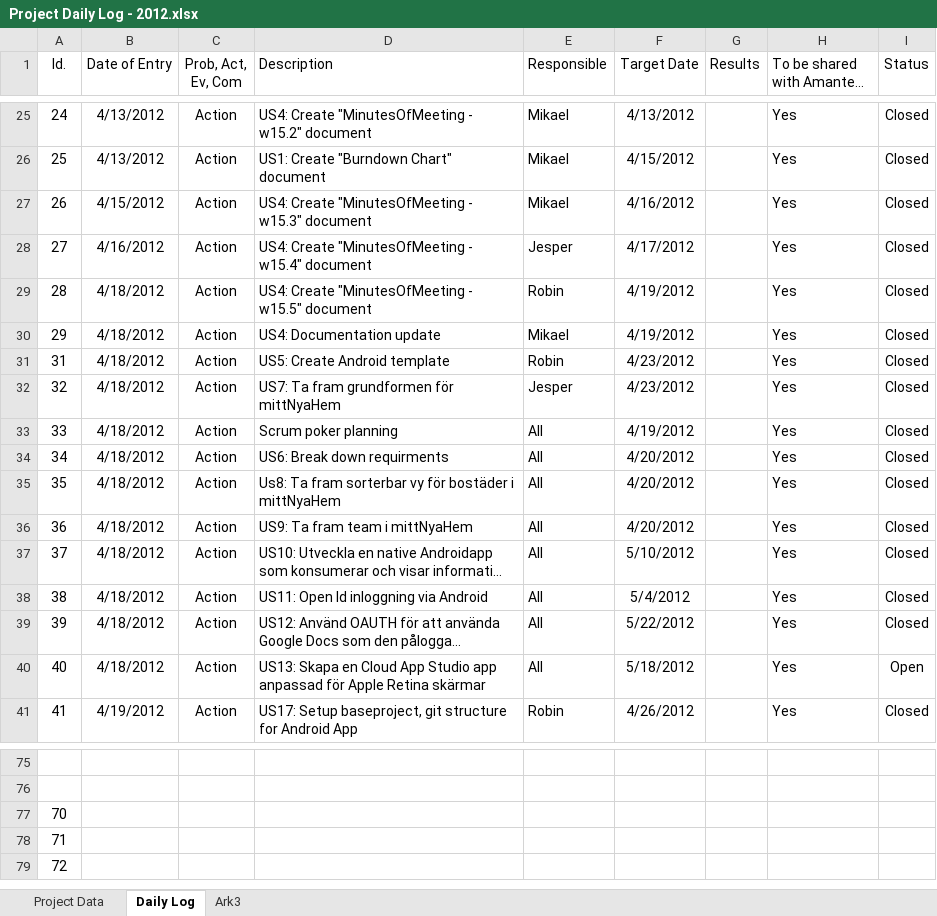
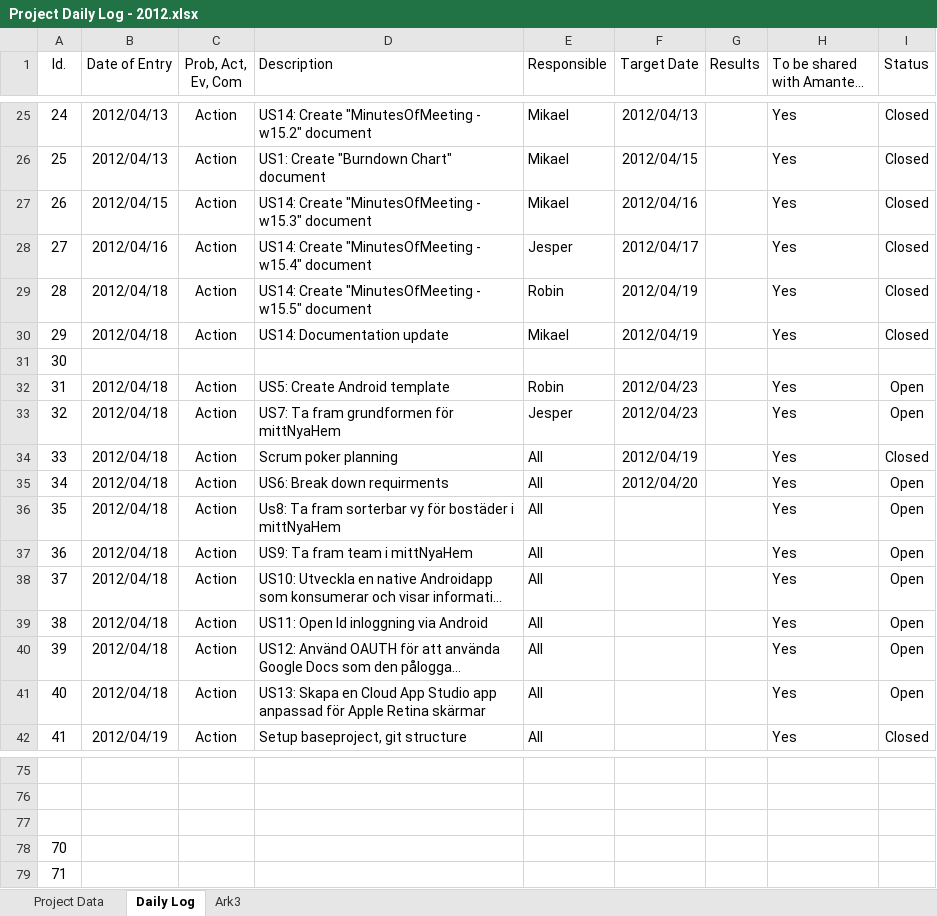
Before and after one commit to nero2000/Amantech, an Excel workbook: Documents/0 Project Managment/Project Daily Log - 2012.xlsx, sheet Daily Log, drawn as a sheet; only a part is shown, gaps mark what is left out; long unchanged cells end in …; values as stored, in another font and other column widths than the file's, no borders; addresses are those after the commit; the diff covers the shown part only; the diff names each change by its address in the sheet, - before the commit and + after, or states it on an @@ line.

```diff
--- a/Documents/0 Project Managment/Project Daily Log - 2012.xlsx (sheet Daily Log)
+++ b/Documents/0 Project Managment/Project Daily Log - 2012.xlsx (sheet Daily Log)
-B25:B26 (Date of Entry): 4/13/2012
+B25:B26 (Date of Entry): 2012/04/13
-D25 (Description): US4: Create "MinutesOfMeeting…
+D25 (Description): US14: Create "MinutesOfMeeting…
-F25 (Target Date): 4/13/2012
+F25 (Target Date): 2012/04/13
-F26 (Target Date): 4/15/2012
+F26 (Target Date): 2012/04/15
-B27 (Date of Entry): 4/15/2012
+B27 (Date of Entry): 2012/04/15
-D27 (Description): US4: Create "MinutesOfMeeting…
+D27 (Description): US14: Create "MinutesOfMeeting…
-F27 (Target Date): 4/16/2012
+F27 (Target Date): 2012/04/16
-B28 (Date of Entry): 4/16/2012
+B28 (Date of Entry): 2012/04/16
-D28 (Description): US4: Create "MinutesOfMeeting…
+D28 (Description): US14: Create "MinutesOfMeeting…
-F28 (Target Date): 4/17/2012
+F28 (Target Date): 2012/04/17
-B29:B30 (Date of Entry): 4/18/2012
+B29:B30 (Date of Entry): 2012/04/18
-D29 (Description): US4: Create "MinutesOfMeeting…
+D29 (Description): US14: Create "MinutesOfMeeting…
-F29:F30 (Target Date): 4/19/2012
+F29:F30 (Target Date): 2012/04/19
-D30 (Description): US4: Documentation update
+D30 (Description): US14: Documentation update
+row 31: 30
-B32:B41 (Date of Entry): 4/18/2012
+B32:B41 (Date of Entry): 2012/04/18
-F32:F33 (Target Date): 4/23/2012
+F32:F33 (Target Date): 2012/04/23
-I32:I33 (Status): Closed
+I32:I33 (Status): Open
-F34 (Target Date): 4/19/2012
+F34 (Target Date): 2012/04/19
-F35 (Target Date): 4/20/2012
+F35 (Target Date): 2012/04/20
-I35:I40 (Status): Closed
+I35:I40 (Status): Open
-F36:F37 (Target Date): 4/20/2012
+F36:F37 (Target Date): (empty)
-F38 (Target Date): 5/10/2012
+F38 (Target Date): (empty)
-F39 (Target Date): 5/4/2012
+F39 (Target Date): (empty)
-F40 (Target Date): 5/22/2012
+F40 (Target Date): (empty)
-F41 (Target Date): 5/18/2012
+F41 (Target Date): (empty)
-B42 (Date of Entry): 4/19/2012
+B42 (Date of Entry): 2012/04/19
-D42 (Description): US17: Setup baseproject, git structure for Android App
+D42 (Description): Setup baseproject, git structure
-E42 (Responsible): Robin
+E42 (Responsible): All
-F42 (Target Date): 4/26/2012
+F42 (Target Date): (empty)
@@ column A (Id.) renumbered between rows 77 and 90 @@
```
Also changed, not shown: 1 added row, 1 removed row, 65 edited cells and cell formats elsewhere in this sheet, sheet Project Data, charts or pictures, Documents/0 Project Managment/Project Plan - 2012.xlsx, 5 other files.
